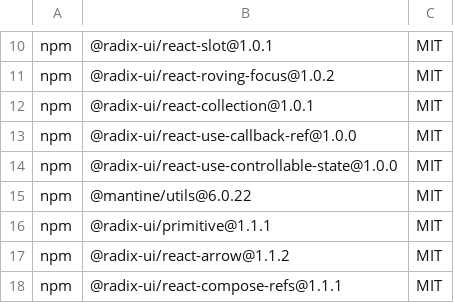
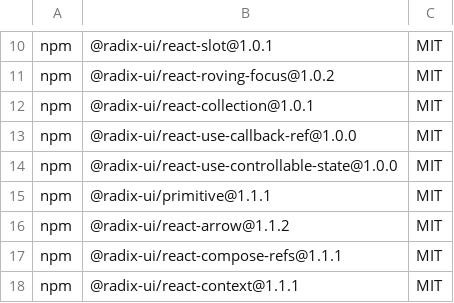
Before and after one commit to inuyasha1692/BlackDoc, a TSV file: third_party_licenses/MISSING_LICENSE_FILES.tsv, drawn as a sheet; only a part is shown, gaps mark what is left out; the shorter side is filled out with more unchanged rows.

```diff
--- a/third_party_licenses/MISSING_LICENSE_FILES.tsv
+++ b/third_party_licenses/MISSING_LICENSE_FILES.tsv
@@ -14,3 +14,2 @@ npm	@radix-ui/react-use-callback-ref@1.0.0	MIT
 npm	@radix-ui/react-use-controllable-state@1.0.0	MIT
-npm	@mantine/utils@6.0.22	MIT
 npm	@radix-ui/primitive@1.1.1	MIT
```
Also changed, not shown: third_party_licenses/INDEX.tsv, 36 other files.
